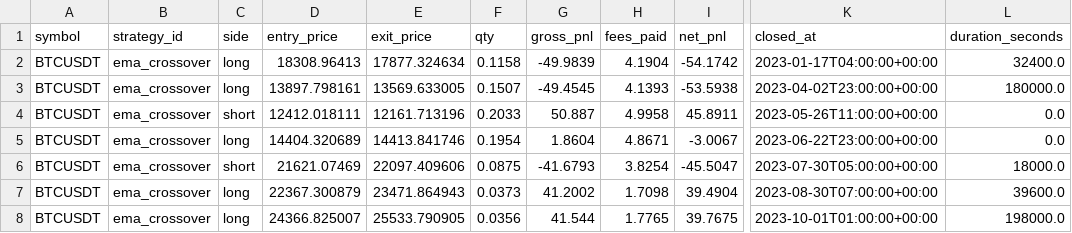
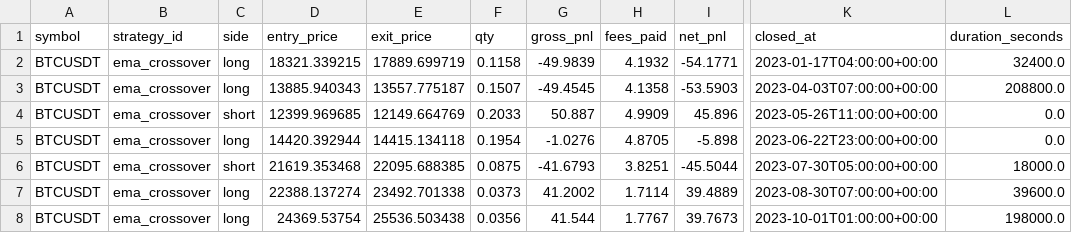
Before and after one commit to DudiMaman/Tbot_Claude_5.26, a CSV file: reports/ema_brain_test/trade_log.csv, drawn as a sheet; only a part is shown, gaps mark what is left out; the diff covers the shown part only; the diff names each change by its address in the sheet, - before the commit and + after, or states it on an @@ line.

```diff
--- a/reports/ema_brain_test/trade_log.csv
+++ b/reports/ema_brain_test/trade_log.csv
-D2 (entry_price): 18308.96413
+D2 (entry_price): 18321.339215
-E2 (exit_price): 17877.324634
+E2 (exit_price): 17889.699719
-H2 (fees_paid): 4.1904
+H2 (fees_paid): 4.1932
-I2 (net_pnl): -54.1742
+I2 (net_pnl): -54.1771
-D3 (entry_price): 13897.798161
+D3 (entry_price): 13885.940343
-E3 (exit_price): 13569.633005
+E3 (exit_price): 13557.775187
-H3 (fees_paid): 4.1393
+H3 (fees_paid): 4.1358
-I3 (net_pnl): -53.5938
+I3 (net_pnl): -53.5903
-K3 (closed_at): 2023-04-02T23:00:00+00:00
+K3 (closed_at): 2023-04-03T07:00:00+00:00
-L3 (duration_seconds): 180000.0
+L3 (duration_seconds): 208800.0
-D4 (entry_price): 12412.018111
+D4 (entry_price): 12399.969685
-E4 (exit_price): 12161.713196
+E4 (exit_price): 12149.664769
-H4 (fees_paid): 4.9958
+H4 (fees_paid): 4.9909
-I4 (net_pnl): 45.8911
+I4 (net_pnl): 45.896
-D5 (entry_price): 14404.320689
+D5 (entry_price): 14420.392944
-E5 (exit_price): 14413.841746
+E5 (exit_price): 14415.134118
-G5 (gross_pnl): 1.8604
+G5 (gross_pnl): -1.0276
-H5 (fees_paid): 4.8671
+H5 (fees_paid): 4.8705
-I5 (net_pnl): -3.0067
+I5 (net_pnl): -5.898
-D6 (entry_price): 21621.07469
+D6 (entry_price): 21619.353468
-E6 (exit_price): 22097.409606
+E6 (exit_price): 22095.688385
-H6 (fees_paid): 3.8254
+H6 (fees_paid): 3.8251
-I6 (net_pnl): -45.5047
+I6 (net_pnl): -45.5044
-D7 (entry_price): 22367.300879
+D7 (entry_price): 22388.137274
-E7 (exit_price): 23471.864943
+E7 (exit_price): 23492.701338
-H7 (fees_paid): 1.7098
+H7 (fees_paid): 1.7114
-I7 (net_pnl): 39.4904
+I7 (net_pnl): 39.4889
-D8 (entry_price): 24366.825007
+D8 (entry_price): 24369.53754
-E8 (exit_price): 25533.790905
+E8 (exit_price): 25536.503438
-H8 (fees_paid): 1.7765
+H8 (fees_paid): 1.7767
-I8 (net_pnl): 39.7675
+I8 (net_pnl): 39.7673
```
Also changed, not shown: 38 edited cells elsewhere in this file, reports/ema_brain_test/equity_curve.csv, 2 other files.
